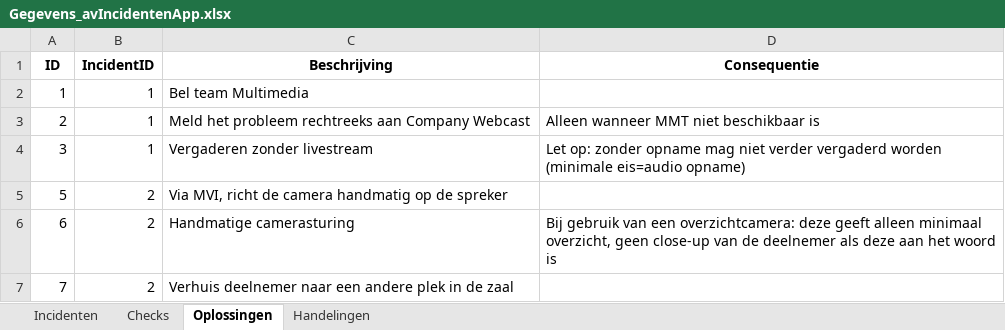
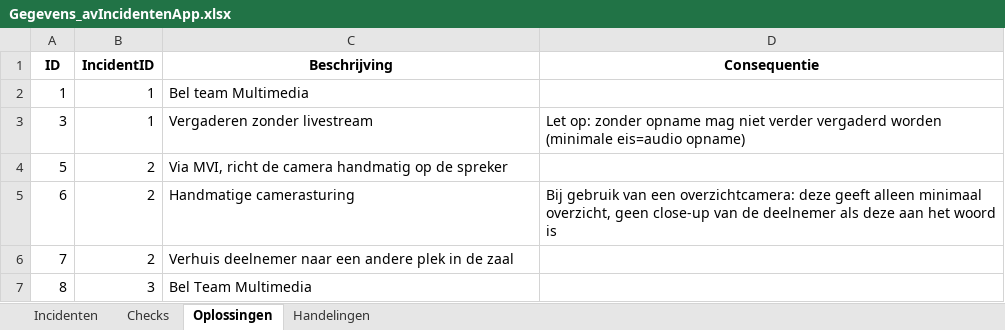
Before and after one commit to RosaAppAccount/AV-Incidenten-app, an Excel workbook: public/Gegevens_avIncidentenApp.xlsx, sheet Oplossingen, drawn as a sheet; only a part is shown; the shorter side is filled out with more unchanged rows; values as stored, in another font and other column widths than the file's, no borders; the diff names each change by its address in the sheet, - before the commit and + after, or states it on an @@ line.

Commit message:
Add files via upload

```diff
--- a/public/Gegevens_avIncidentenApp.xlsx (sheet Oplossingen)
+++ b/public/Gegevens_avIncidentenApp.xlsx (sheet Oplossingen)
-row 3: 2 | 1 | Meld het probleem rechtreeks aan Company Webcast | Alleen wanneer MMT niet beschikbaar is
```
Also changed, not shown: sheet Handelingen.
